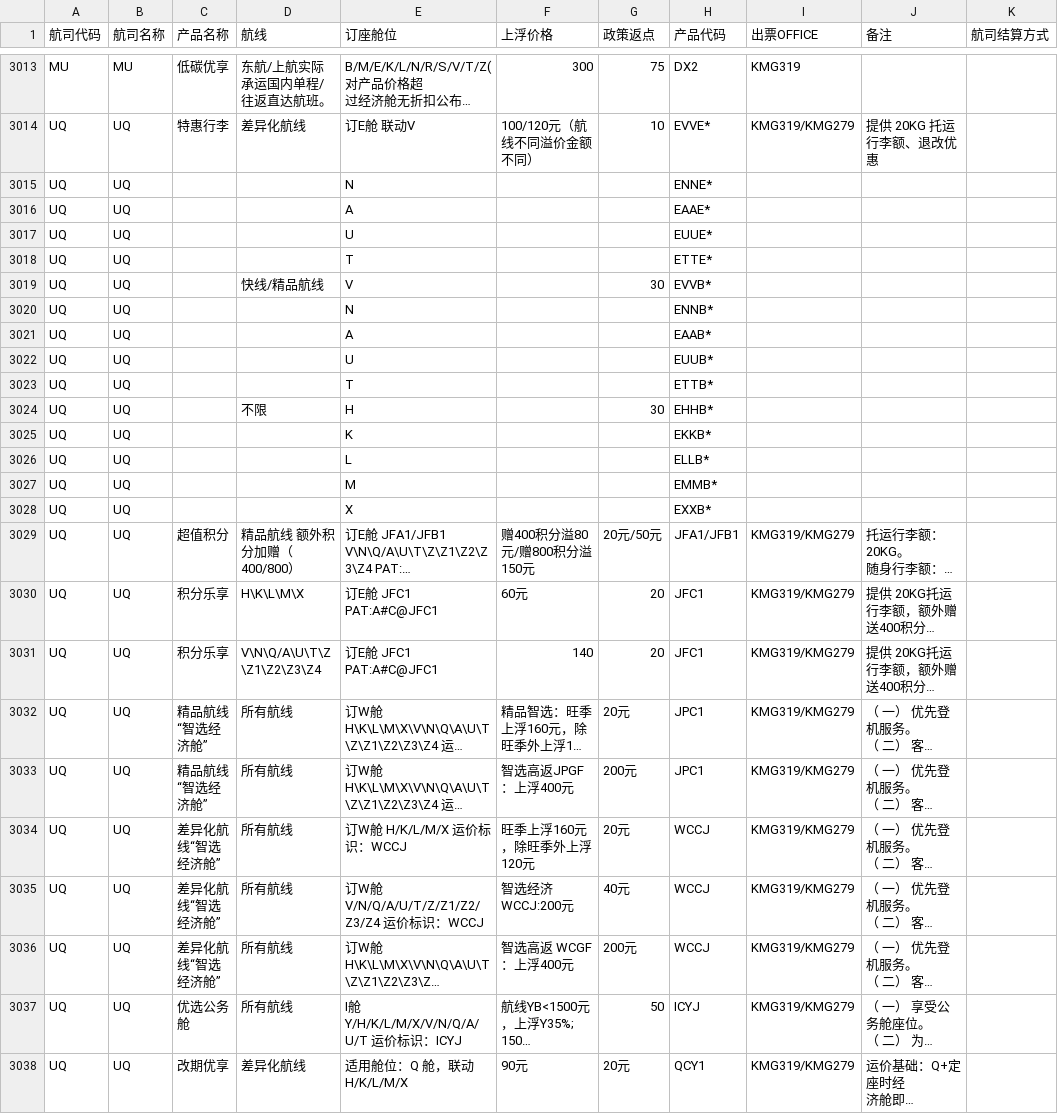
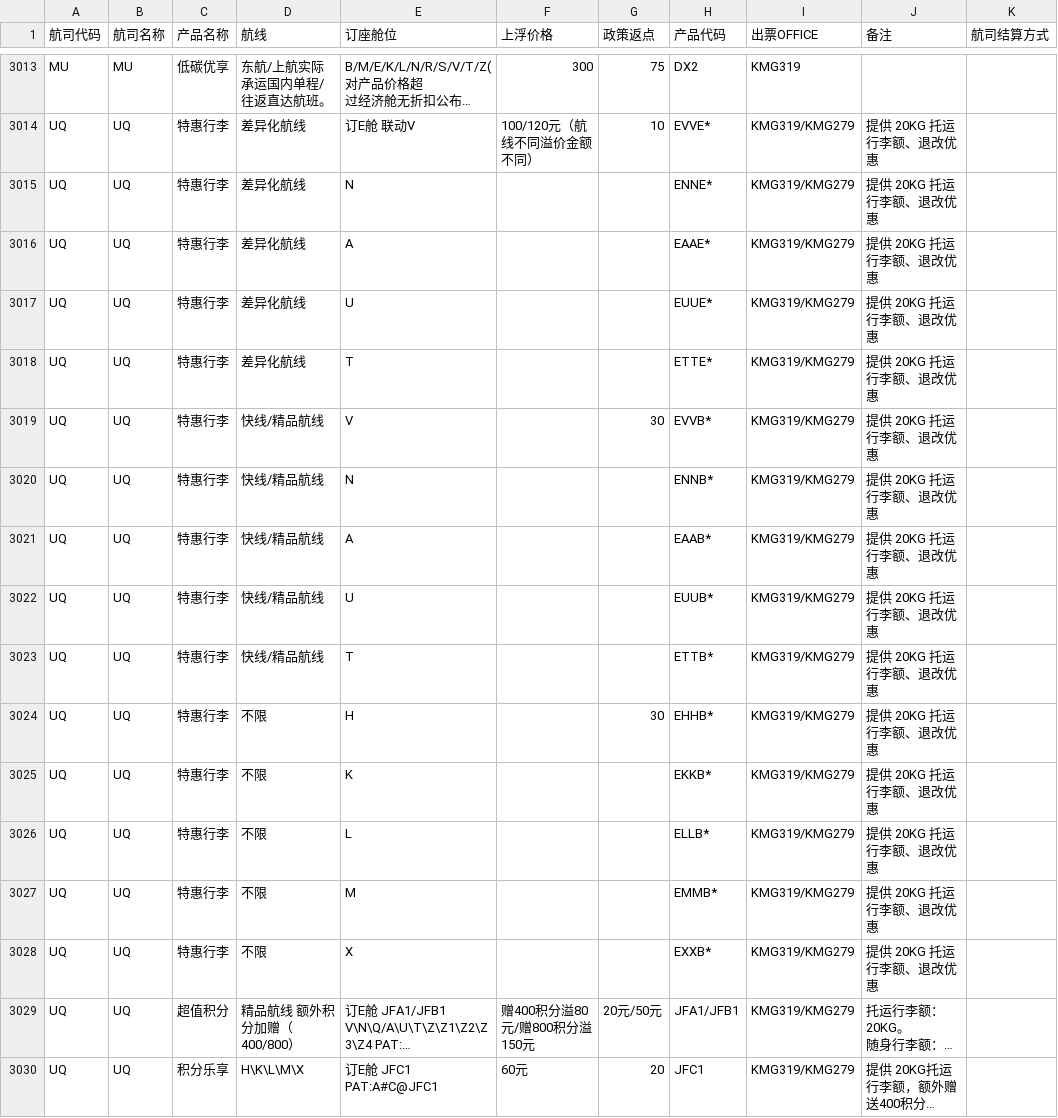
Before and after one commit to Zhangshengyang922/air-product-agent, a CSV file: assets/products.csv, drawn as a sheet; only a part is shown, gaps mark what is left out; the shorter side is filled out with more unchanged rows; long unchanged cells end in …; the diff covers the shown part only; the diff names each change by its address in the sheet, - before the commit and + after, or states it on an @@ line.

Commit message:
更新UQ乌鲁木齐航空产品数据

```diff
--- a/assets/products.csv
+++ b/assets/products.csv
-C3015:C3028 (产品名称): (empty)
+C3015:C3028 (产品名称): 特惠行李
-D3015:D3018 (航线): (empty)
+D3015:D3018 (航线): 差异化航线
-I3015:I3028 (出票OFFICE): (empty)
+I3015:I3028 (出票OFFICE): KMG319/KMG279
-J3015:J3028 (备注): (empty)
+J3015:J3028 (备注): 提供 20KG 托运行李额、退改优惠
-D3020:D3023 (航线): (empty)
+D3020:D3023 (航线): 快线/精品航线
-D3025:D3028 (航线): (empty)
+D3025:D3028 (航线): 不限
```
Also changed, not shown: 47 edited cells elsewhere in this file.
